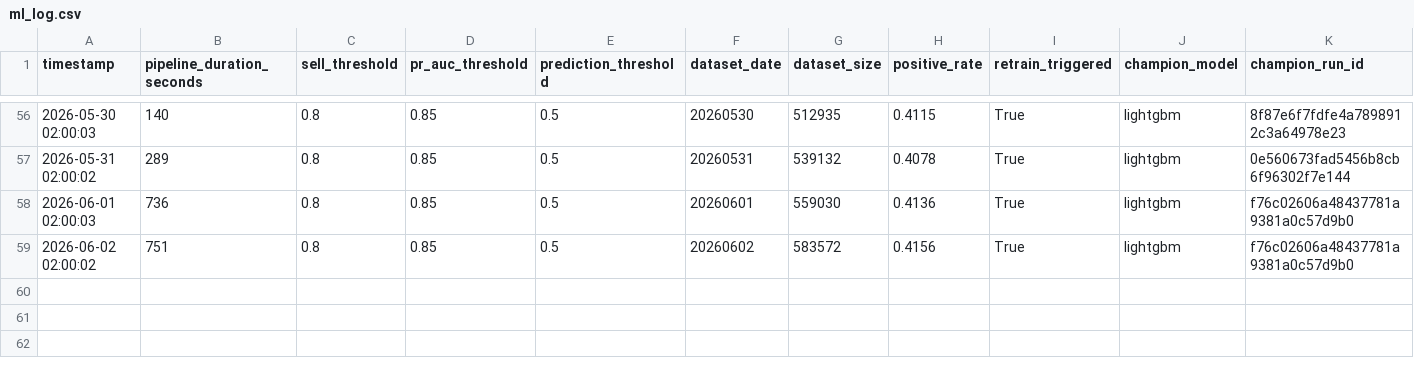
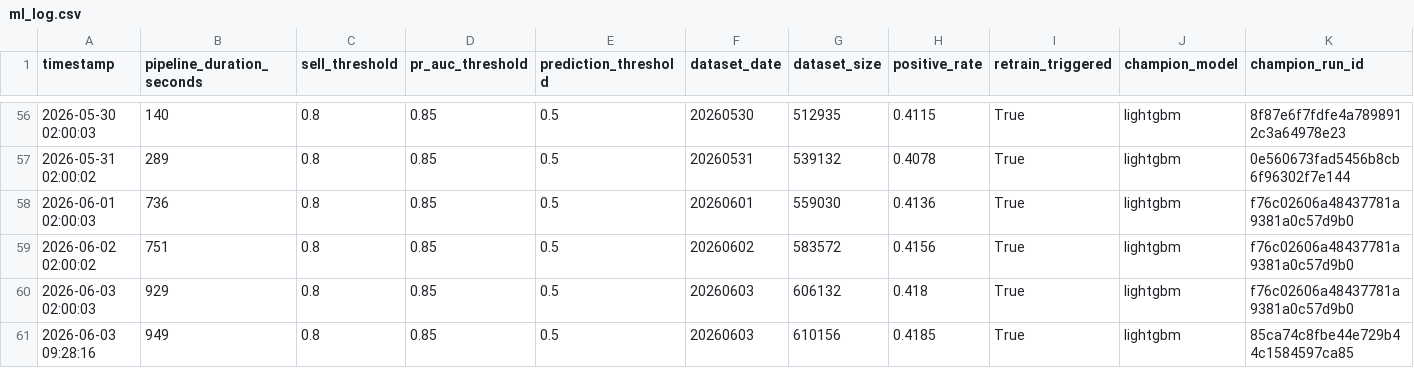
Before and after one commit to alexchrander/M6_Project_Anti_Food_Waste, a CSV file: outputs/ml_log.csv, drawn as a sheet; only a part is shown, gaps mark what is left out; rows hold the shown columns only; the diff names each change by its address in the sheet, - before the commit and + after, or states it on an @@ line.

```diff
--- a/outputs/ml_log.csv
+++ b/outputs/ml_log.csv
+row 60: 2026-06-03 02:00:03 | 929 | 0.8 | 0.85 | 0.5 | 20260603 | 606132 | 0.418 | True | lightgbm | f76c02606a48437781a9381a0c57d9b0
+row 61: 2026-06-03 09:28:16 | 949 | 0.8 | 0.85 | 0.5 | 20260603 | 610156 | 0.4185 | True | lightgbm | 85ca74c8fbe44e729b44c1584597ca85
```
Also changed, not shown: outputs/fetch_log.csv, outputs/product_master_log.csv, 18 other files.
